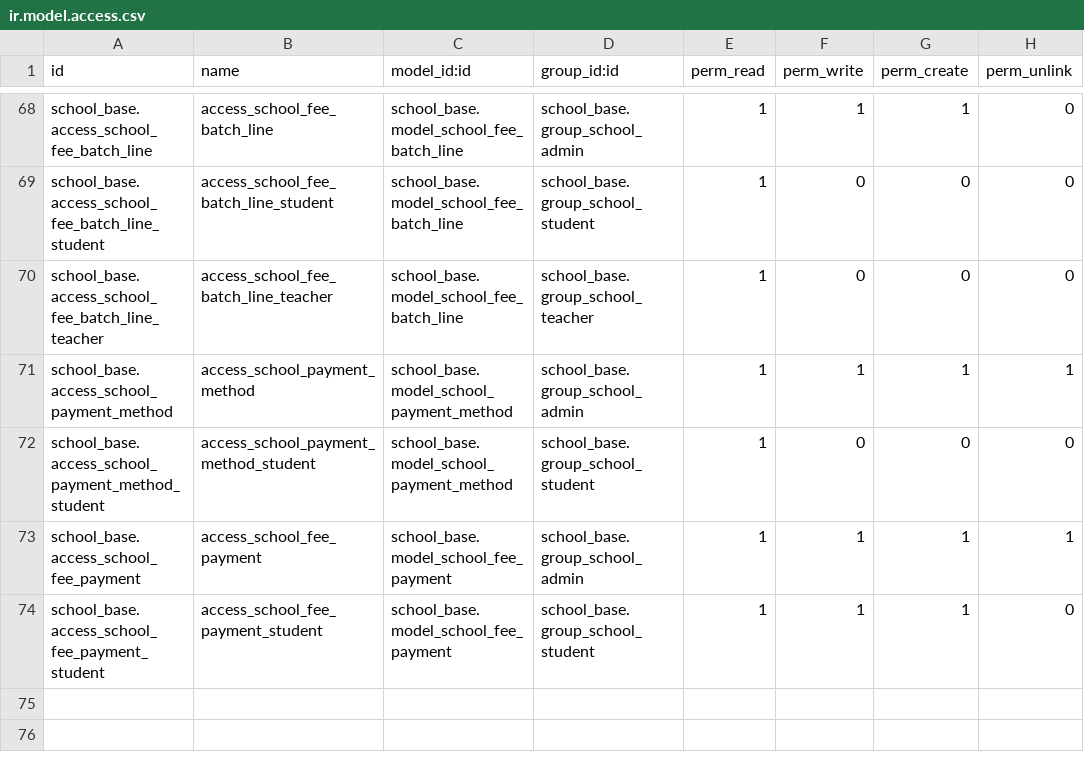
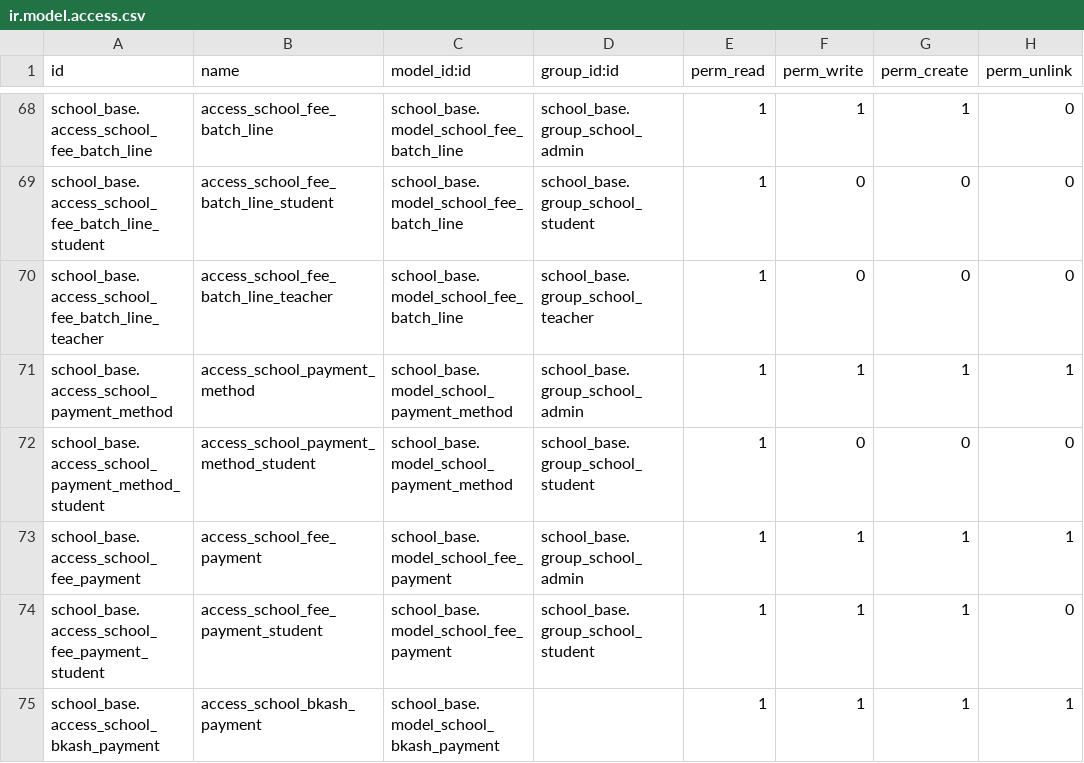
Before and after one commit to sohan964/school_base, a CSV file: security/ir.model.access.csv, drawn as a sheet; only a part is shown, gaps mark what is left out; the diff names each change by its address in the sheet, - before the commit and + after, or states it on an @@ line.

Commit message:
bkash payment process fully working

```diff
--- a/security/ir.model.access.csv
+++ b/security/ir.model.access.csv
+row 75: school_base.access_school_bkash_payment | access_school_bkash_payment | school_base.model_school_bkash_payment |  | 1 | 1 | 1 | 1
```
Also changed, not shown: 5 other files.
